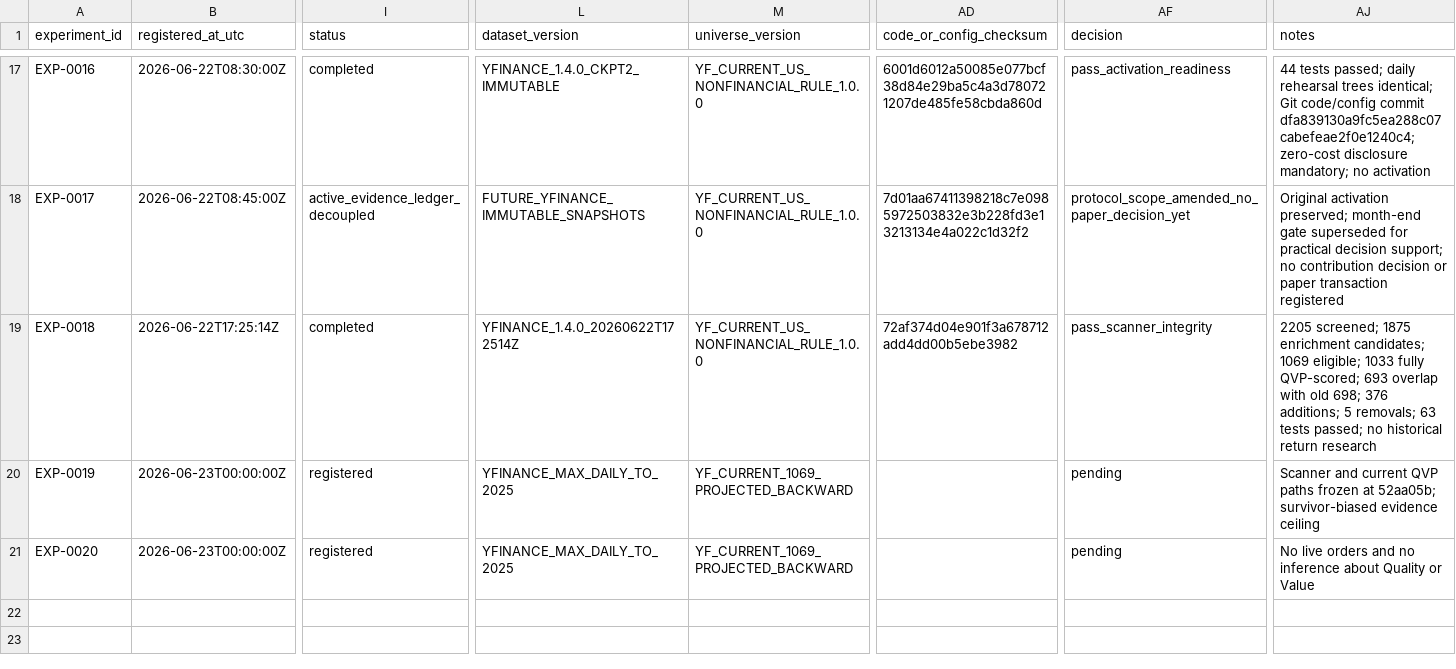
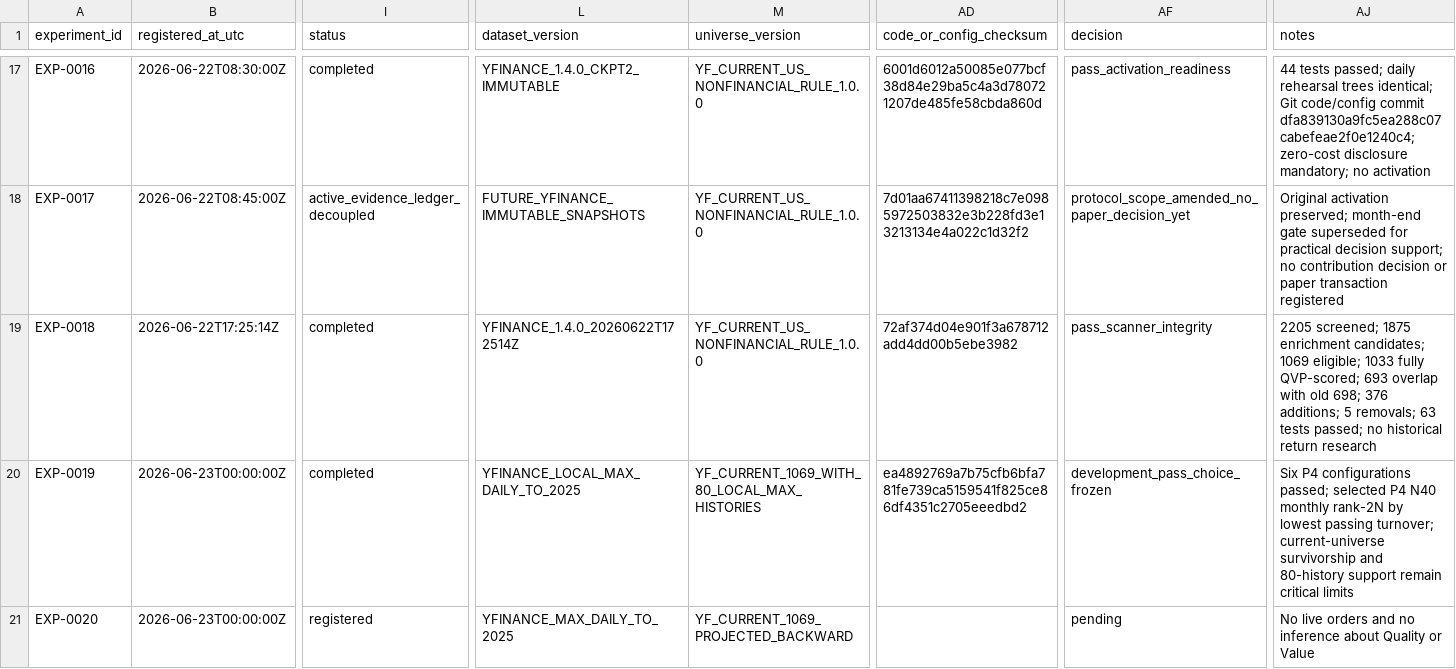
Before and after one commit to tcirkven-ship-it/private-investment-dashboard, a CSV file: research/experiment_registry.csv, drawn as a sheet; only a part is shown, gaps mark what is left out; the diff names each change by its address in the sheet, - before the commit and + after, or states it on an @@ line.

```diff
--- a/research/experiment_registry.csv
+++ b/research/experiment_registry.csv
-I20 (status): registered
+I20 (status): completed
-L20 (dataset_version): YFINANCE_MAX_DAILY_TO_2025
+L20 (dataset_version): YFINANCE_LOCAL_MAX_DAILY_TO_2025
-M20 (universe_version): YF_CURRENT_1069_PROJECTED_BACKWARD
+M20 (universe_version): YF_CURRENT_1069_WITH_80_LOCAL_MAX_HISTORIES
-AD20 (code_or_config_checksum): (empty)
+AD20 (code_or_config_checksum): ea4892769a7b75cfb6bfa781fe739ca5159541f825ce86df4351c2705eeedbd2
-AF20 (decision): pending
+AF20 (decision): development_pass_choice_frozen
-AJ20 (notes): Scanner and current QVP paths frozen at 52aa05b; survivor-biased evidence ceiling
+AJ20 (notes): Six P4 configurations passed; selected P4 N40 monthly rank-2N by lowest passing turnover; current-universe survivorship and 80-history support remain critical limits
```
Also changed, not shown: 8 other files.
